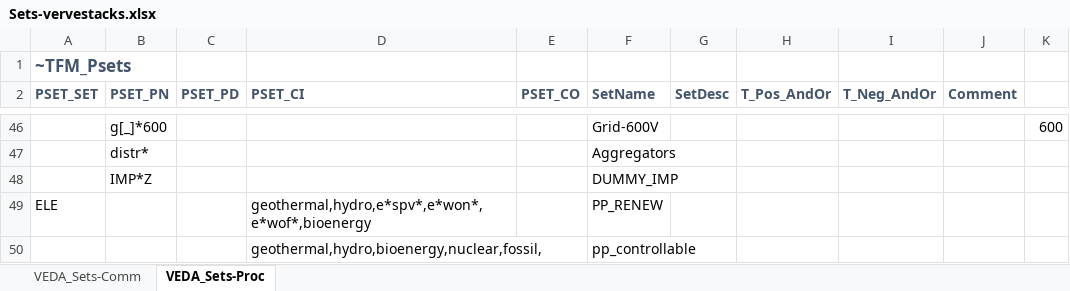
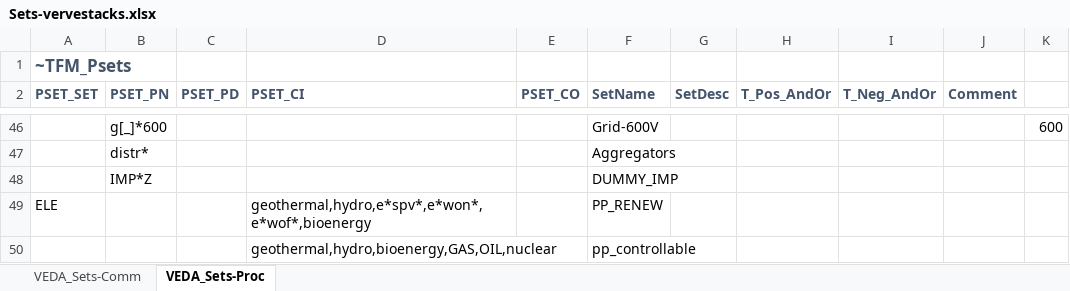
Before and after one commit to kraik98/ee-times, an Excel workbook: VerveStacks_EST/Sets-vervestacks.xlsx, sheet VEDA_Sets-Proc, drawn as a sheet; only a part is shown, gaps mark what is left out; values as stored, in another font and other column widths than the file's, no borders; the diff names each change by its address in the sheet, - before the commit and + after, or states it on an @@ line.

```diff
--- a/VerveStacks_EST/Sets-vervestacks.xlsx (sheet VEDA_Sets-Proc)
+++ b/VerveStacks_EST/Sets-vervestacks.xlsx (sheet VEDA_Sets-Proc)
-D50 (PSET_CI): geothermal,hydro,bioenergy,nuclear,fossil,
+D50 (PSET_CI): geothermal,hydro,bioenergy,GAS,OIL,nuclear
```
Also changed, not shown: VerveStacks_EST/SuppXLS/Scen_ENMAK.xlsx.
